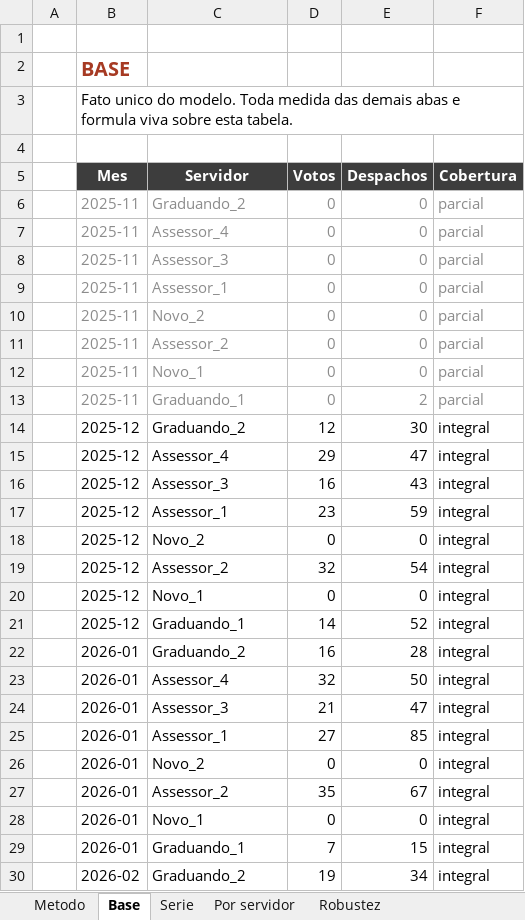
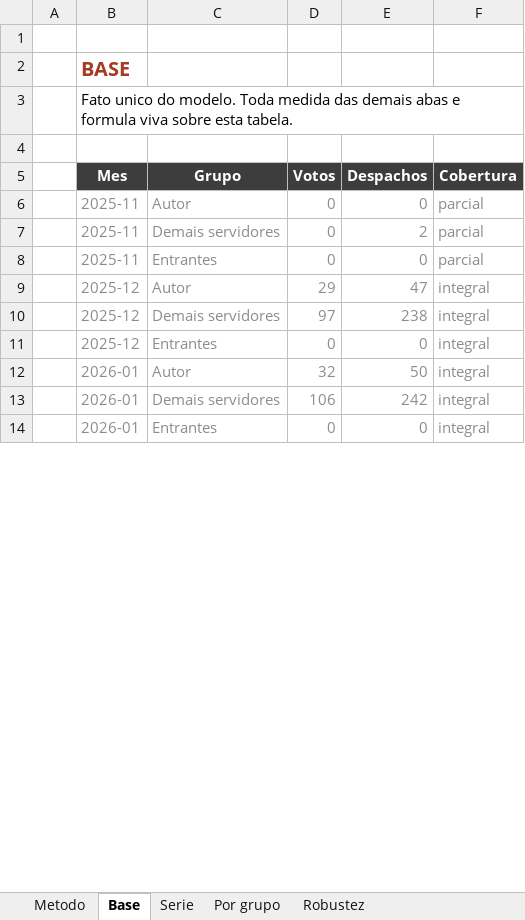
Before and after one commit to christiancozta/christiancozta.github.io, an Excel workbook: assets/echo/documentos/controle_produtividade.xlsx, sheet Base, drawn as a sheet; only a part is shown; values as stored, in another font and other column widths than the file's, no borders; charts and pictures not drawn; removed rows and columns are numbered as before the commit, all else as after; the diff covers the shown part only; the diff names each change by its address in the sheet, - before the commit and + after, or states it on an @@ line.

```diff
--- a/assets/echo/documentos/controle_produtividade.xlsx (sheet Base)
+++ b/assets/echo/documentos/controle_produtividade.xlsx (sheet Base)
-sheet tab: Por servidor
+sheet tab: Por grupo
-C5: Servidor
+C5: Grupo
-row 6:  | 2025-11 | Graduando_2 | 0 | 0 | parcial
-C6 (Grupo): Assessor_4
+C6 (Grupo): Autor
-C7 (Grupo): Assessor_3
+C7 (Grupo): Demais servidores
-E7 (Despachos): 0
+E7 (Despachos): 2
-C8 (Grupo): Assessor_1
+C8 (Grupo): Entrantes
-row 10:  | 2025-11 | Novo_2 | 0 | 0 | parcial
-row 11:  | 2025-11 | Assessor_2 | 0 | 0 | parcial
-row 12:  | 2025-11 | Novo_1 | 0 | 0 | parcial
-row 13:  | 2025-11 | Graduando_1 | 0 | 2 | parcial
-row 14:  | 2025-12 | Graduando_2 | 12 | 30 | integral
-B9:F9 text colour: black
+B9:F9 text colour: #8C8C8C
-C9 (Grupo): Assessor_4
+C9 (Grupo): Autor
-row 16:  | 2025-12 | Assessor_3 | 16 | 43 | integral
-row 17:  | 2025-12 | Assessor_1 | 23 | 59 | integral
-row 18:  | 2025-12 | Novo_2 | 0 | 0 | integral
-row 19:  | 2025-12 | Assessor_2 | 32 | 54 | integral
+row 10:  | 2025-12 | Demais servidores | 97 | 238 | integral
-B11:F11 text colour: black
+B11:F11 text colour: #8C8C8C
-C11 (Grupo): Novo_1
+C11 (Grupo): Entrantes
-row 21:  | 2025-12 | Graduando_1 | 14 | 52 | integral
-row 22:  | 2026-01 | Graduando_2 | 16 | 28 | integral
-B12:F12 text colour: black
+B12:F12 text colour: #8C8C8C
-C12 (Grupo): Assessor_4
+C12 (Grupo): Autor
-row 24:  | 2026-01 | Assessor_3 | 21 | 47 | integral
-row 25:  | 2026-01 | Assessor_1 | 27 | 85 | integral
-row 26:  | 2026-01 | Novo_2 | 0 | 0 | integral
-row 27:  | 2026-01 | Assessor_2 | 35 | 67 | integral
+row 13:  | 2026-01 | Demais servidores | 106 | 242 | integral
-B14:F14 text colour: black
+B14:F14 text colour: #8C8C8C
-C14 (Grupo): Novo_1
+C14 (Grupo): Entrantes
-row 29:  | 2026-01 | Graduando_1 | 7 | 15 | integral
-row 30:  | 2026-02 | Graduando_2 | 19 | 34 | integral
```
Also changed, not shown: 5 added rows, 24 removed rows, 8 edited cells and cell formats elsewhere in this sheet, sheet Por grupo, sheet Serie, sheet Robustez, sheet Metodo, formulas that keep their value, charts or pictures, 29 other files.
